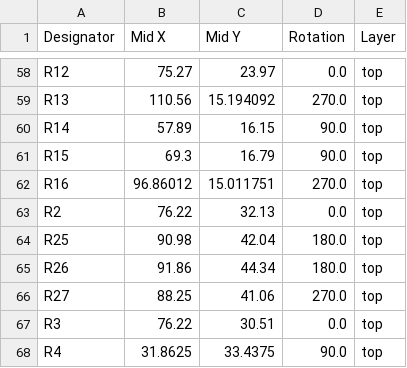
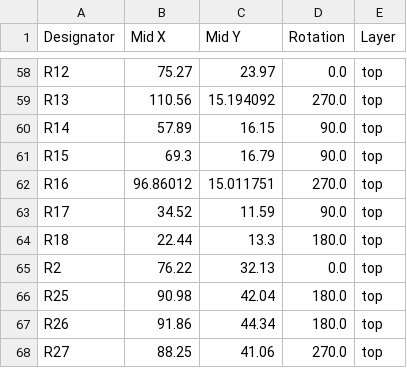
Before and after one commit to danngreen/ir-remote, a CSV file: pcb/production/positions.csv, drawn as a sheet; only a part is shown, gaps mark what is left out; the shorter side is filled out with more unchanged rows.

```diff
--- a/pcb/production/positions.csv
+++ b/pcb/production/positions.csv
@@ -62,2 +62,4 @@ R15,69.3,16.79,90.0,top
 R16,96.86012,15.011751,270.0,top
+R17,34.52,11.59,90.0,top
+R18,22.44,13.3,180.0,top
 R2,76.22,32.13,0.0,top
```
Also changed, not shown: pcb/production/bom.csv, pcb/production/designators.csv, 4 other files.
